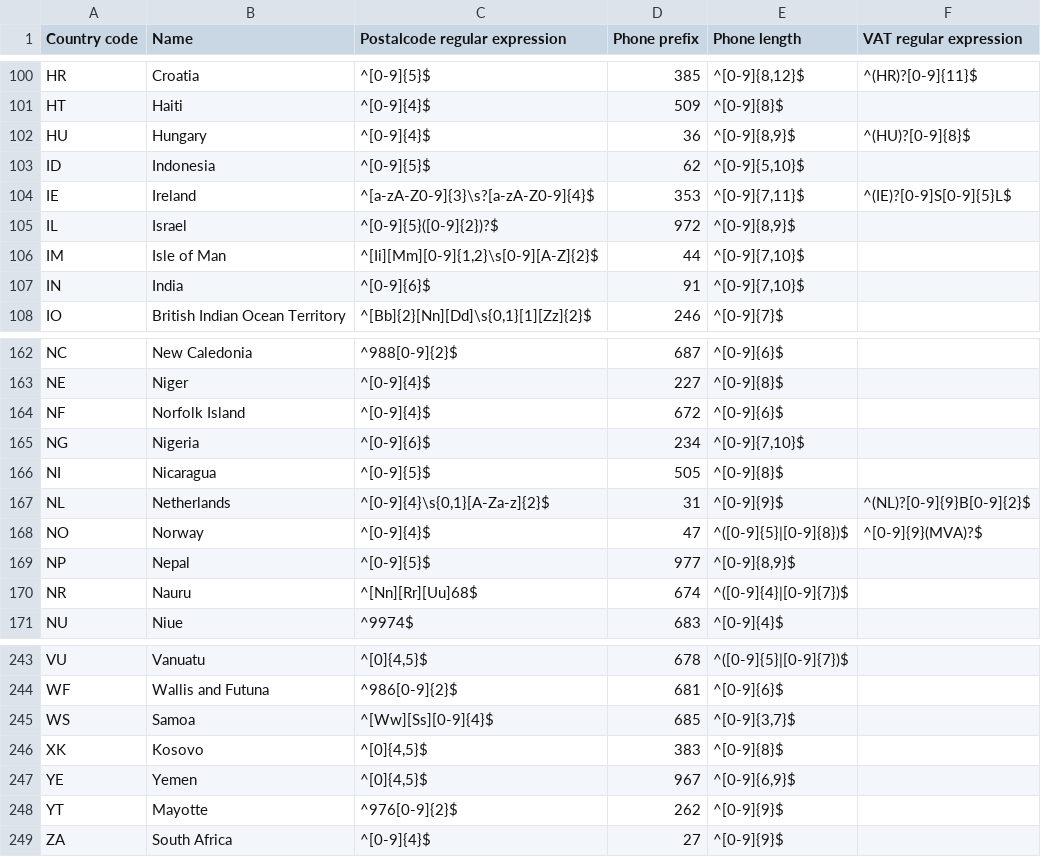
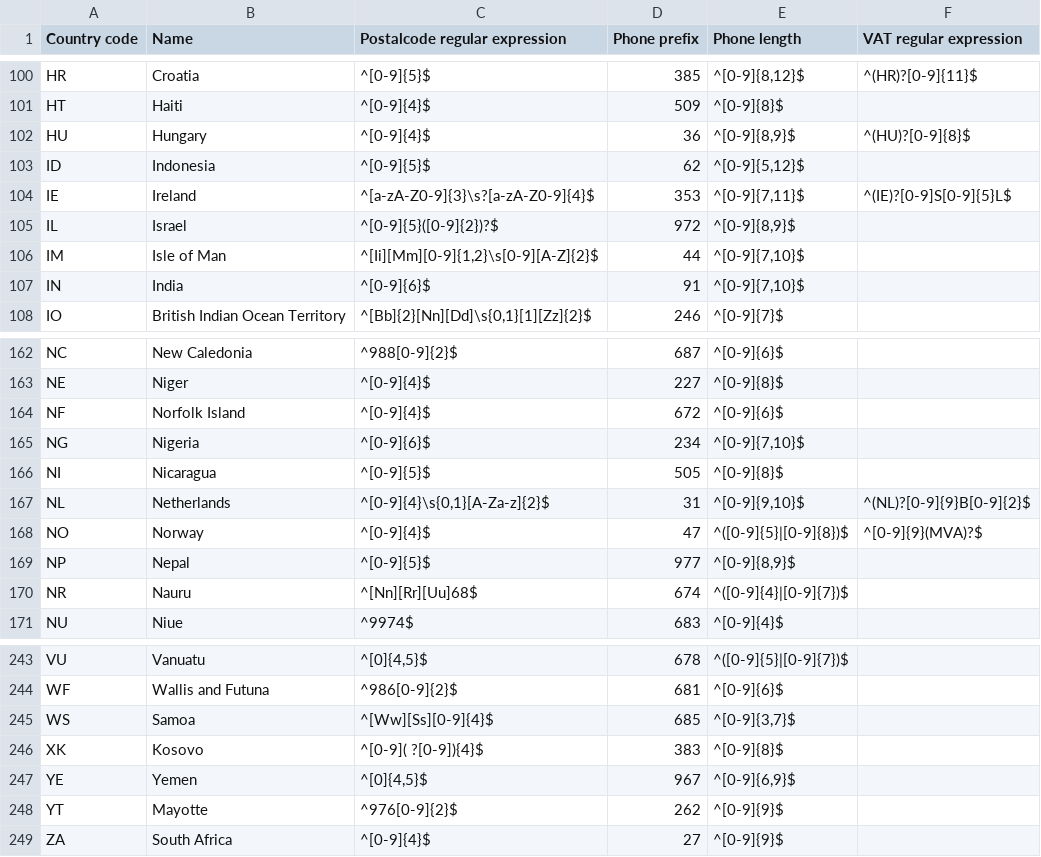
Before and after one commit to DNSBelgium/registrant-validation, a CSV file: be-regular-expressions.csv, drawn as a sheet; only a part is shown, gaps mark what is left out.

Commit message:
Update be-regular-expressions.csv
for NL, XK, ID

```diff
--- a/be-regular-expressions.csv
+++ b/be-regular-expressions.csv
@@ -102,3 +102,3 @@ HT;Haiti;^[0-9]{4}$;509;^[0-9]{8}$;
 HU;Hungary;^[0-9]{4}$;36;^[0-9]{8,9}$;^(HU)?[0-9]{8}$
-ID;Indonesia;^[0-9]{5}$;62;^[0-9]{5,10}$;
+ID;Indonesia;^[0-9]{5}$;62;^[0-9]{5,12}$;
 IE;Ireland;^[a-zA-Z0-9]{3}\s?[a-zA-Z0-9]{4}$;353;^[0-9]{7,11}$;^(IE)?[0-9]S[0-9]{5}L$
@@ -166,3 +166,3 @@ NG;Nigeria;^[0-9]{6}$;234;^[0-9]{7,10}$;
 NI;Nicaragua;^[0-9]{5}$;505;^[0-9]{8}$;
-NL;Netherlands;^[0-9]{4}\s{0,1}[A-Za-z]{2}$;31;^[0-9]{9}$;^(NL)?[0-9]{9}B[0-9]{2}$
+NL;Netherlands;^[0-9]{4}\s{0,1}[A-Za-z]{2}$;31;^[0-9]{9,10}$;^(NL)?[0-9]{9}B[0-9]{2}$
 NO;Norway;^[0-9]{4}$;47;^([0-9]{5}|[0-9]{8})$;^[0-9]{9}(MVA)?$
@@ -245,3 +245,3 @@ WF;Wallis and Futuna;^986[0-9]{2}$;681;^[0-9]{6}$;
 WS;Samoa;^[Ww][Ss][0-9]{4}$;685;^[0-9]{3,7}$;
-XK;Kosovo;^[0]{4,5}$;383;^[0-9]{8}$;
+XK;Kosovo;^[0-9]( ?[0-9]){4}$;383;^[0-9]{8}$;
 YE;Yemen;^[0]{4,5}$;967;^[0-9]{6,9}$;
```
